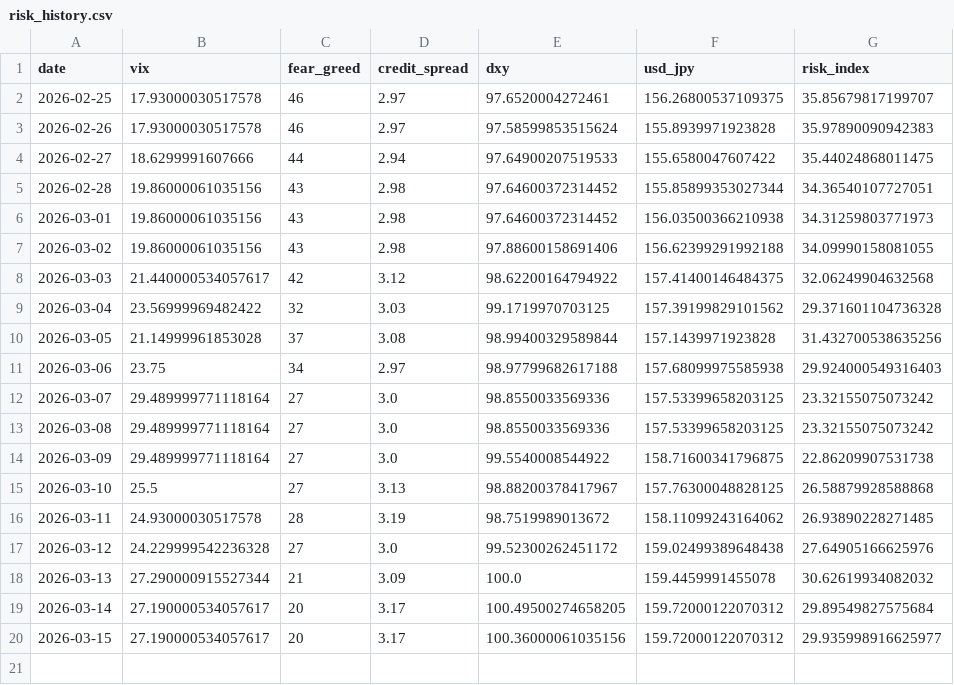
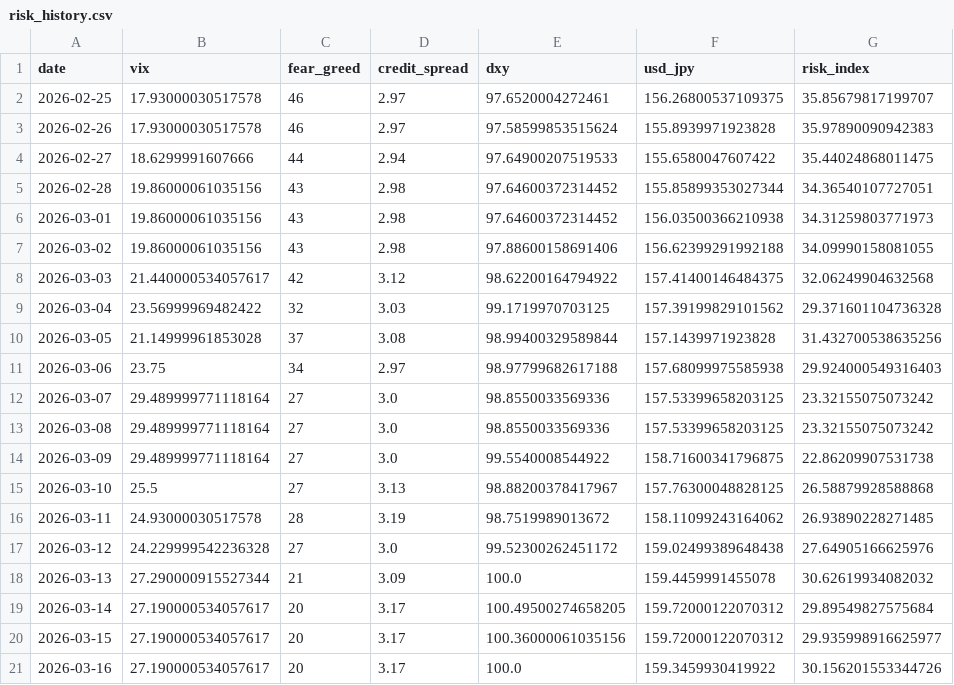
Before and after one commit to actionk-dev/risk-dashboard, a CSV file: risk_history.csv, drawn as a sheet.

```diff
--- a/risk_history.csv
+++ b/risk_history.csv
@@ -20 +20,2 @@ date,vix,fear_greed,credit_spread,dxy,usd_jpy,risk_index
 2026-03-15,27.190000534057617,20,3.17,100.36000061035156,159.72000122070312,29.935998916625977
+2026-03-16,27.190000534057617,20,3.17,100.0,159.3459930419922,30.156201553344726
```
